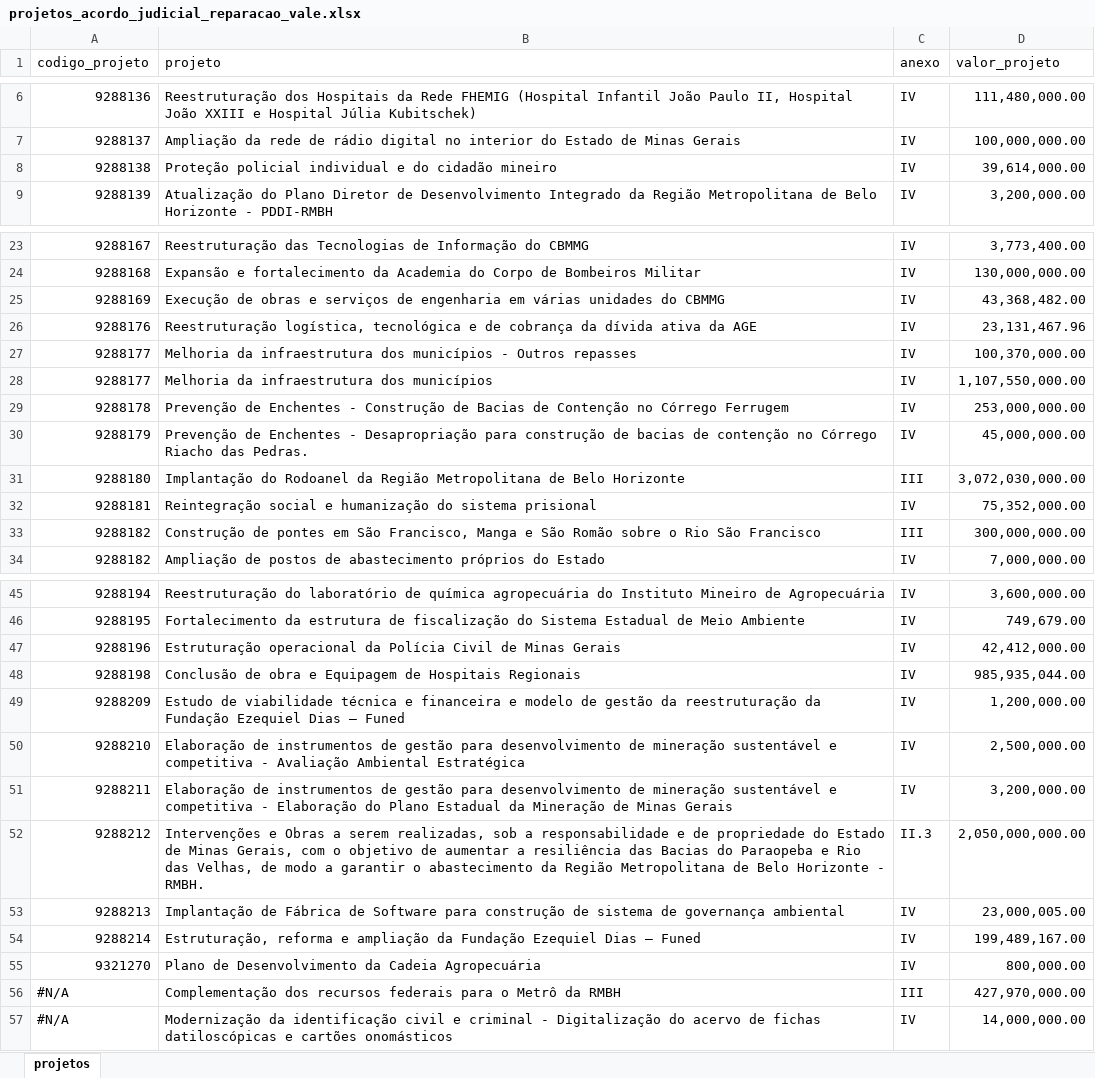
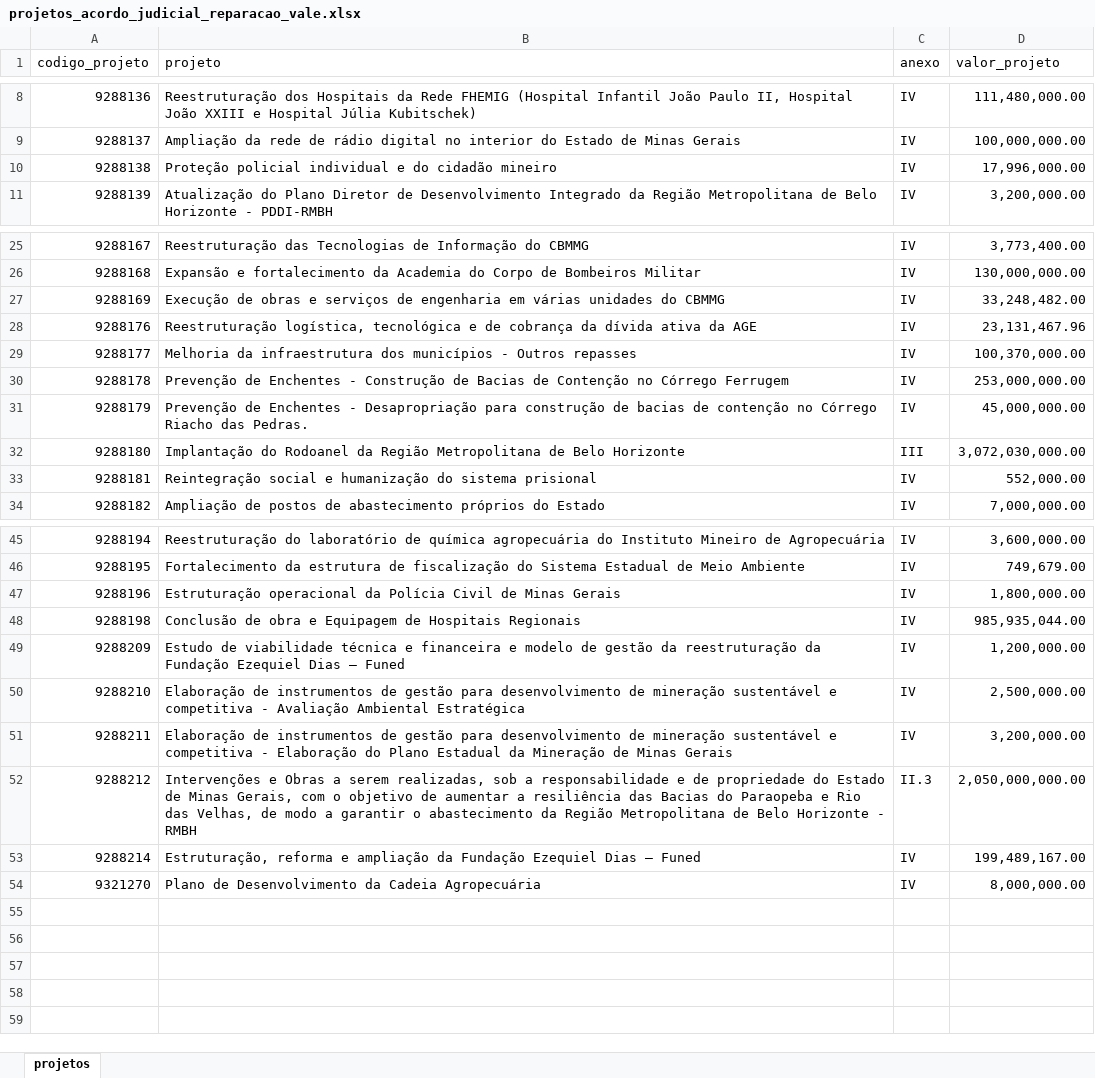
Before and after one commit to transparencia-mg/acordo-judicial-reparacao-vale-projetos, an Excel workbook: upload/projetos_acordo_judicial_reparacao_vale.xlsx, sheet projetos, drawn as a sheet; only a part is shown, gaps mark what is left out; values as stored, in another font and other column widths than the file's, no cell formats; removed rows and columns are numbered as before the commit, all else as after; the diff covers the shown part only; the diff names each change by its address in the sheet, - before the commit and + after, or states it on an @@ line.

Commit message:
altera arquivo para teste

```diff
--- a/upload/projetos_acordo_judicial_reparacao_vale.xlsx (sheet projetos)
+++ b/upload/projetos_acordo_judicial_reparacao_vale.xlsx (sheet projetos)
-D10 (valor_projeto): 39,614,000.00
+D10 (valor_projeto): 17,996,000.00
-D27 (valor_projeto): 43,368,482.00
+D27 (valor_projeto): 33,248,482.00
-row 28: 9288177 | Melhoria da infraestrutura dos municípios | IV | 1,107,550,000.00
-D33 (valor_projeto): 75,352,000.00
+D33 (valor_projeto): 552,000.00
-row 33: 9288182 | Construção de pontes em São Francisco, Manga e São Romão sobre o Rio São Francisco | III | 300,000,000.00
-D47 (valor_projeto): 42,412,000.00
+D47 (valor_projeto): 1,800,000.00
-B52 (projeto): …Horizonte - RMBH.
+B52 (projeto): …Horizonte - RMBH
-row 53: 9288213 | Implantação de Fábrica de Software para construção de sistema de governança ambiental | IV | 23,000,005.00
-D54 (valor_projeto): 800,000.00
+D54 (valor_projeto): 8,000,000.00
-row 56: #N/A | Complementação dos recursos federais para o Metrô da RMBH | III | 427,970,000.00
-row 57: #N/A | Modernização da identificação civil e criminal - Digitalização do acervo de fichas datiloscópicas e cartões onomásticos | IV | 14,000,000.00
```
Also changed, not shown: 2 added rows and 3 edited cells elsewhere in this sheet, cell formats, formulas that keep their value.
